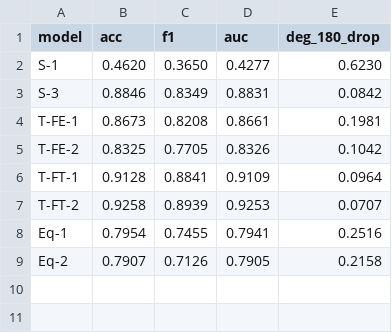
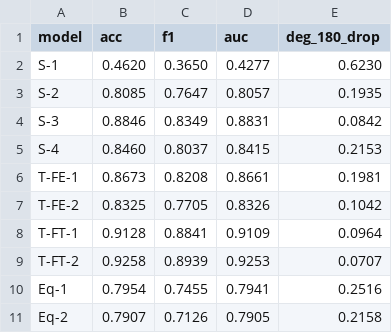
Before and after one commit to nofa8/Equivariant-Comparation-Rotation, a CSV file: outputs/comparisons/results_summary.csv, drawn as a sheet.

```diff
--- a/outputs/comparisons/results_summary.csv
+++ b/outputs/comparisons/results_summary.csv
@@ -2,3 +2,5 @@ model,acc,f1,auc,deg_180_drop
 S-1,0.4620,0.3650,0.4277,0.6230
+S-2,0.8085,0.7647,0.8057,0.1935
 S-3,0.8846,0.8349,0.8831,0.0842
+S-4,0.8460,0.8037,0.8415,0.2153
 T-FE-1,0.8673,0.8208,0.8661,0.1981
```
Also changed, not shown: 33 other files.
